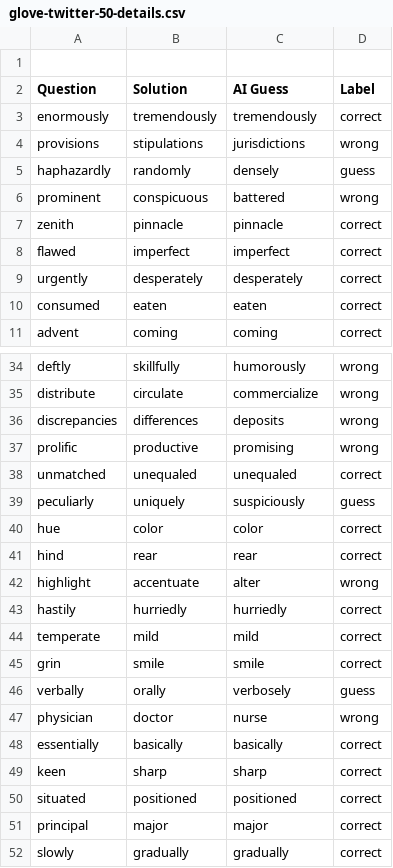
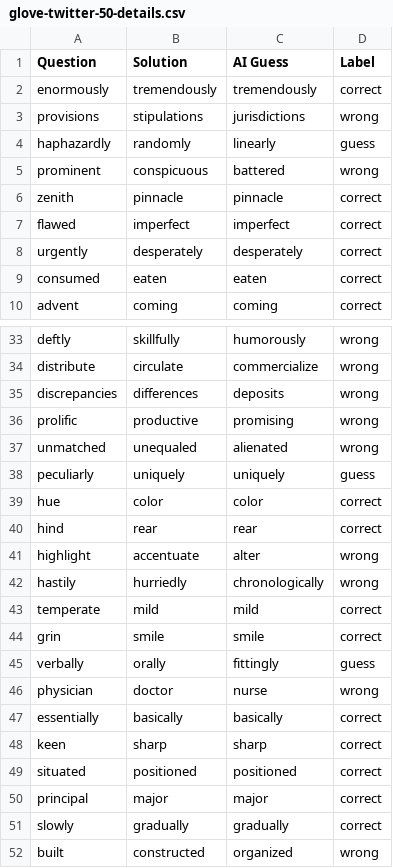
Before and after one commit to jshoyos/MPI3, a CSV file: glove-twitter-50-details.csv, drawn as a sheet; only a part is shown, gaps mark what is left out; the shorter side is filled out with more unchanged rows.

```diff
--- a/glove-twitter-50-details.csv
+++ b/glove-twitter-50-details.csv
@@ -1,2 +1 @@
-
 Question,Solution,AI Guess,Label
@@ -4,3 +3,3 @@ enormously,tremendously,tremendously,correct
 provisions,stipulations,jurisdictions,wrong
-haphazardly,randomly,densely,guess
+haphazardly,randomly,linearly,guess
 prominent,conspicuous,battered,wrong
@@ -37,4 +36,4 @@ discrepancies,differences,deposits,wrong
 prolific,productive,promising,wrong
-unmatched,unequaled,unequaled,correct
-peculiarly,uniquely,suspiciously,guess
+unmatched,unequaled,alienated,wrong
+peculiarly,uniquely,uniquely,guess
 hue,color,color,correct
@@ -42,6 +41,6 @@ hind,rear,rear,correct
 highlight,accentuate,alter,wrong
-hastily,hurriedly,hurriedly,correct
+hastily,hurriedly,chronologically,wrong
 temperate,mild,mild,correct
 grin,smile,smile,correct
-verbally,orally,verbosely,guess
+verbally,orally,fittingly,guess
 physician,doctor,nurse,wrong
```
Also changed, not shown: analysis.csv, glove-twitter-25-details.csv, 5 other files.
